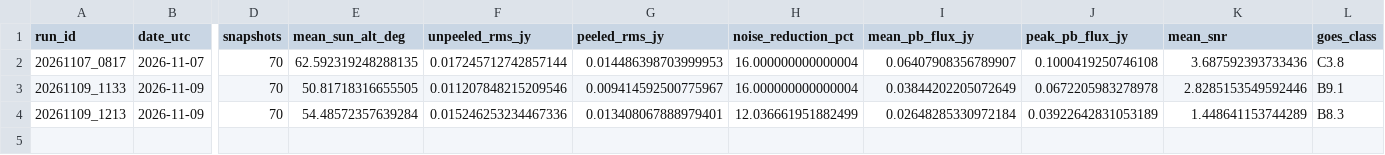
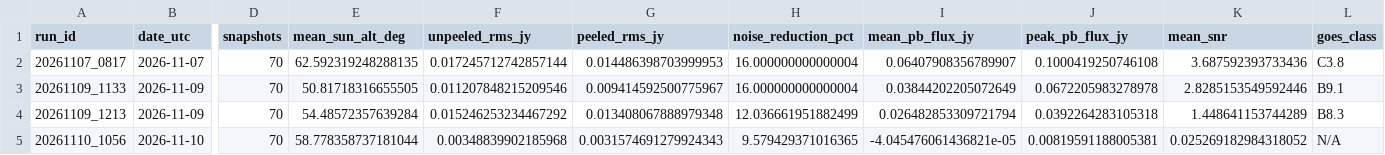
Before and after one commit to jmakhanu/tart-solar-l1-monitor, a CSV file: results/paper_summary_table_for_winnie.csv, drawn as a sheet; only a part is shown, gaps mark what is left out; rows hold the shown columns only; the diff names each change by its address in the sheet, - before the commit and + after, or states it on an @@ line.

```diff
--- a/results/paper_summary_table_for_winnie.csv
+++ b/results/paper_summary_table_for_winnie.csv
-F4 (unpeeled_rms_jy): 0.015246253234467336
+F4 (unpeeled_rms_jy): 0.015246253234467292
-G4 (peeled_rms_jy): 0.013408067888979401
+G4 (peeled_rms_jy): 0.013408067888979348
-I4 (mean_pb_flux_jy): 0.02648285330972184
+I4 (mean_pb_flux_jy): 0.026482853309721794
-J4 (peak_pb_flux_jy): 0.03922642831053189
+J4 (peak_pb_flux_jy): 0.0392264283105318
+row 5: 20261110_1056 | 2026-11-10 | 70 | 58.778358737181044 | 0.00348839902185968 | 0.0031574691279924343 | 9.579429371016365 | -4.045476061436821e-05 | 0.00819591188005381 | 0.025269182984318052 | N/A
```
Also changed, not shown: 7 other files.
